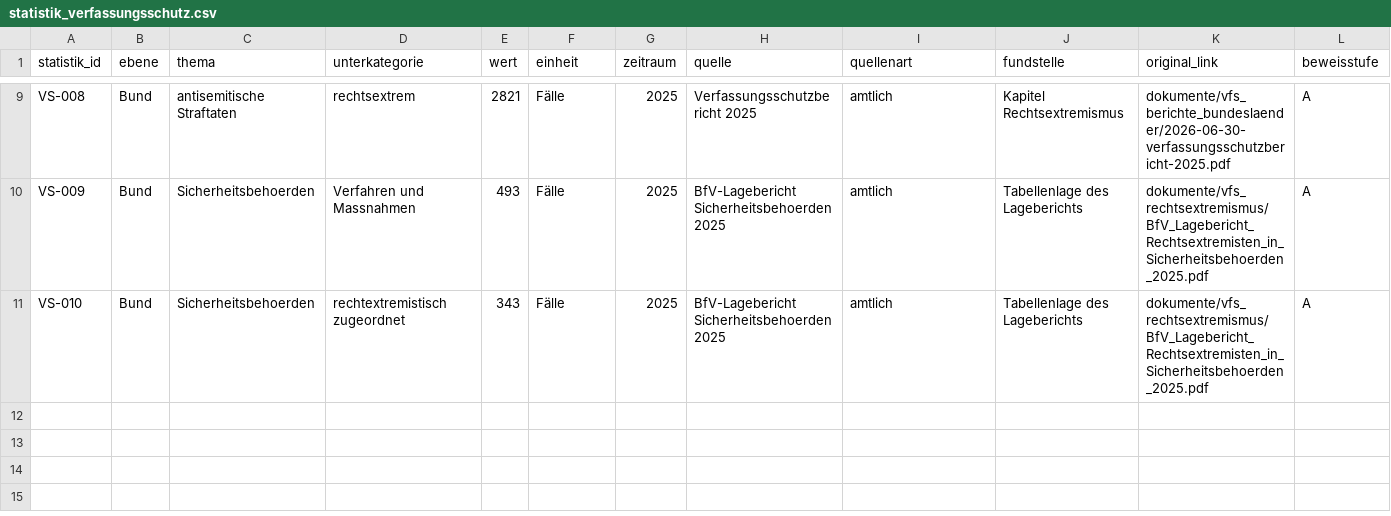
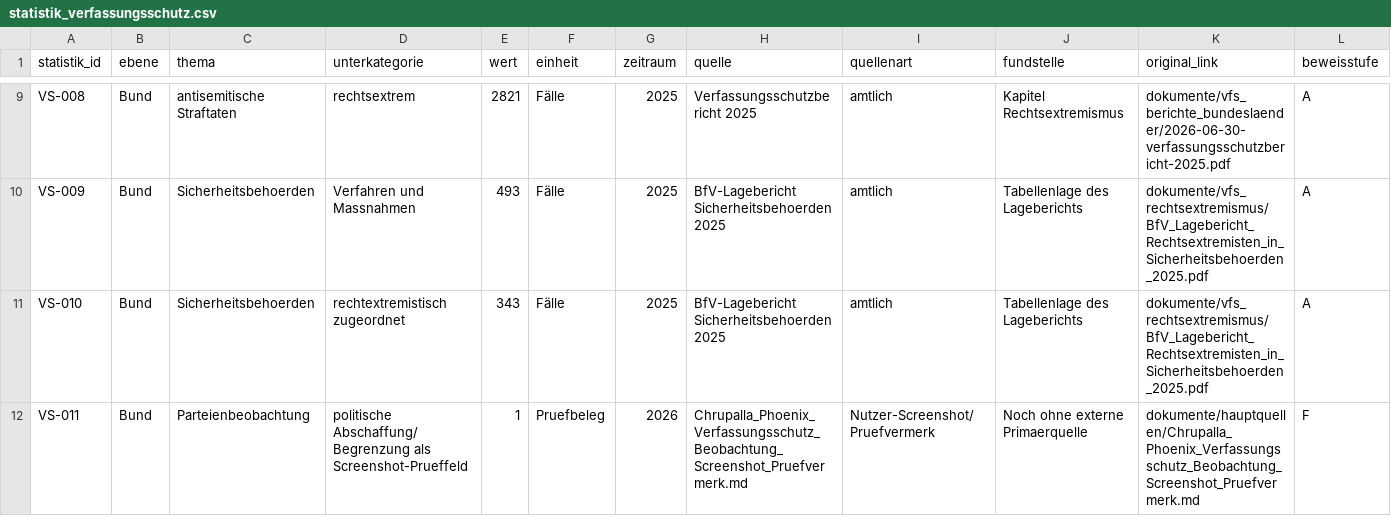
Before and after one commit to ERROR-WATCH/AfD-Verbotsverfahren-Grundlagenforschung, a CSV file: daten/statistik_verfassungsschutz.csv, drawn as a sheet; only a part is shown, gaps mark what is left out; rows hold the shown columns only; the diff names each change by its address in the sheet, - before the commit and + after, or states it on an @@ line.

```diff
--- a/daten/statistik_verfassungsschutz.csv
+++ b/daten/statistik_verfassungsschutz.csv
+row 12: VS-011 | Bund | Parteienbeobachtung | politische Abschaffung/Begrenzung als Screenshot-Prueffeld | 1 | Pruefbeleg | 2026 | Chrupalla_Phoenix_Verfassungsschutz_Beobachtung_Screenshot_Pruefvermerk.md | Nutzer-Screenshot/Pruefvermerk | Noch ohne externe Primaerquelle | dokumente/hauptquellen/Chrupalla_Phoenix_Verfassungsschutz_Beobachtung_Screenshot_Pruefvermerk.md | F
```
Also changed, not shown: daten/statistik_belege.csv, daten/statistik_gerichtsfälle.csv, 20 other files.
